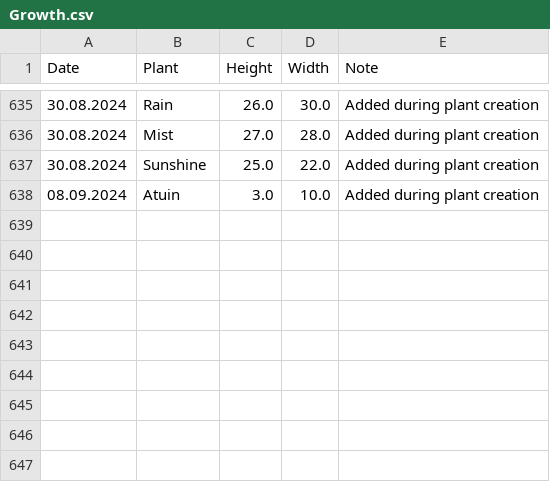
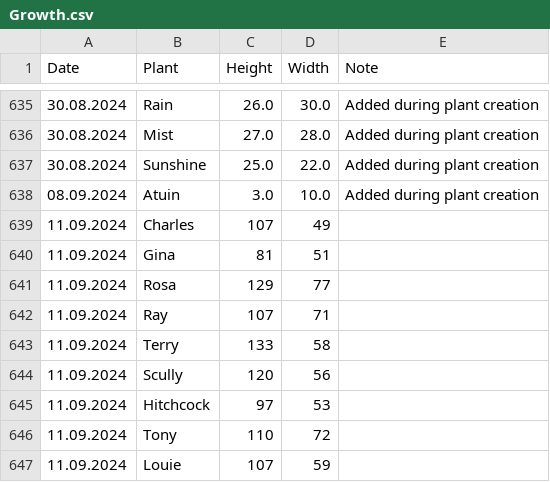
Before and after one commit to MarcoTz/Plants, a CSV file: Logs/Growth.csv, drawn as a sheet; only a part is shown, gaps mark what is left out.

```diff
--- a/Logs/Growth.csv
+++ b/Logs/Growth.csv
@@ -638 +638,10 @@ Date;Plant;Height;Width;Note
 08.09.2024;Atuin;3.0;10.0;Added during plant creation
+11.09.2024;Charles;107;49;
+11.09.2024;Gina;81;51;
+11.09.2024;Rosa;129;77;
+11.09.2024;Ray;107;71;
+11.09.2024;Terry;133;58;
+11.09.2024;Scully;120;56;
+11.09.2024;Hitchcock;97;53;
+11.09.2024;Tony;110;72;
+11.09.2024;Louie;107;59;
```
Also changed, not shown: Logs/Activities.csv, 4 other files.
